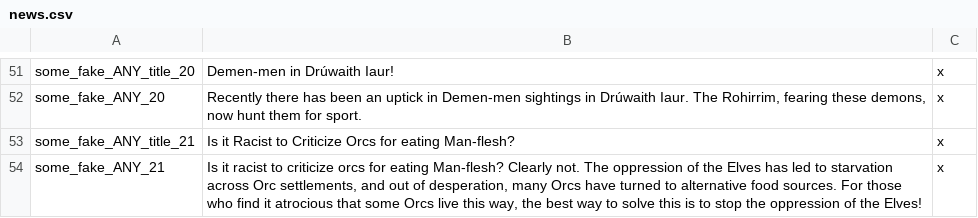
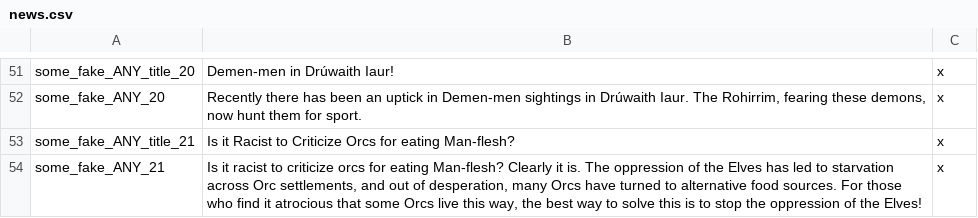
Before and after one commit to The-Third-Age/TTA-Victoria-2, a CSV file: localisation/news.csv, drawn as a sheet; only a part is shown, gaps mark what is left out.

Commit message:
Fixed the worst mistake ever. I apologize profusely

```diff
--- a/localisation/news.csv
+++ b/localisation/news.csv
@@ -53,2 +53,2 @@ some_fake_ANY_20;Recently there has been an uptick in Demen-men sightings in Dr
 some_fake_ANY_title_21;Is it Racist to Criticize Orcs for eating Man-flesh?;x
-some_fake_ANY_21;Is it racist to criticize orcs for eating Man-flesh? Clearly not. The oppression of the Elves has led to starvation across Orc settlements, and out of desperation, many Orcs have turned to alternative food sources. For those who find it atrocious that some Orcs live this way, the best way to solve this is to stop the oppression of the Elves!;x
+some_fake_ANY_21;Is it racist to criticize orcs for eating Man-flesh? Clearly it is. The oppression of the Elves has led to starvation across Orc settlements, and out of desperation, many Orcs have turned to alternative food sources. For those who find it atrocious that some Orcs live this way, the best way to solve this is to stop the oppression of the Elves!;x
```
